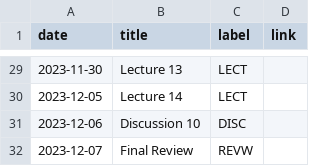
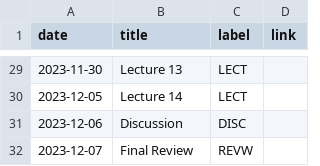
Before and after one commit to kshannon-ucsd/dsc100, a CSV file: _data/fa23/course_calendar.csv, drawn as a sheet; only a part is shown, gaps mark what is left out; the diff covers the shown part only.

```diff
--- a/_data/fa23/course_calendar.csv
+++ b/_data/fa23/course_calendar.csv
@@ -30,3 +30,3 @@ date,title,label,link
 2023-12-05,Lecture 14,LECT,
-2023-12-06,Discussion 10,DISC,
+2023-12-06,Discussion,DISC,
 2023-12-07,Final Review,REVW,
```
Also changed, not shown: 9 edited cells elsewhere in this file.
